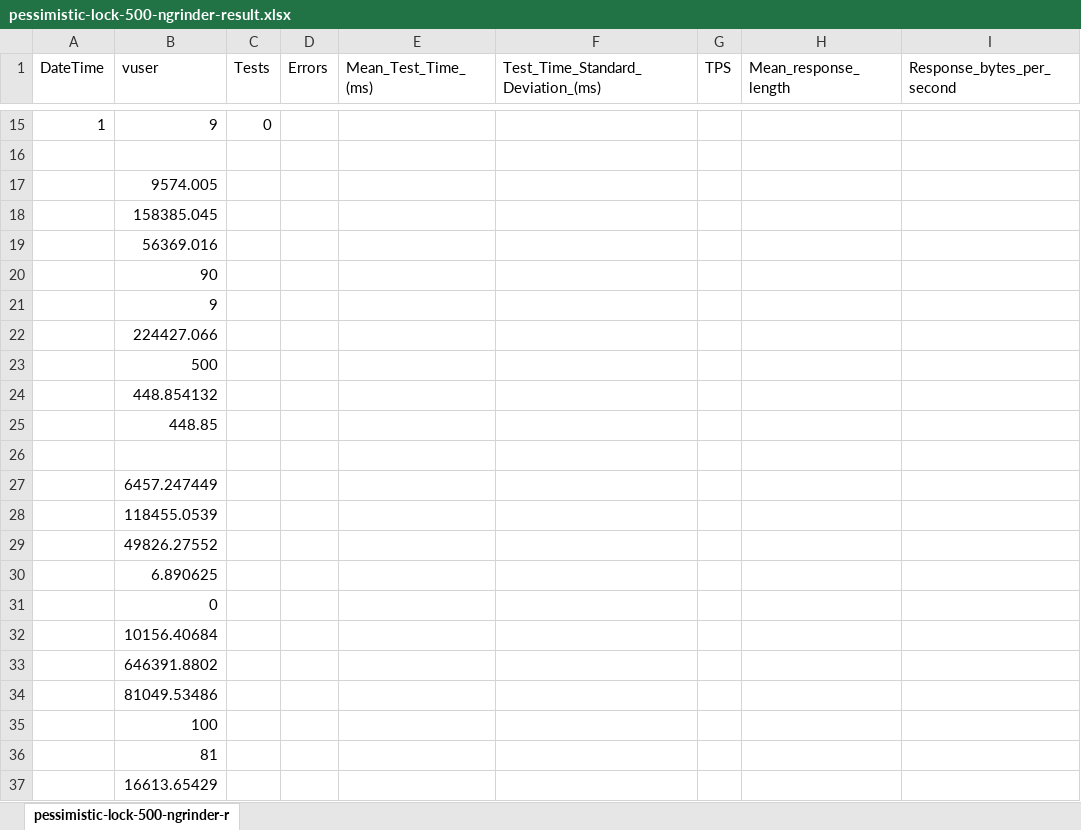
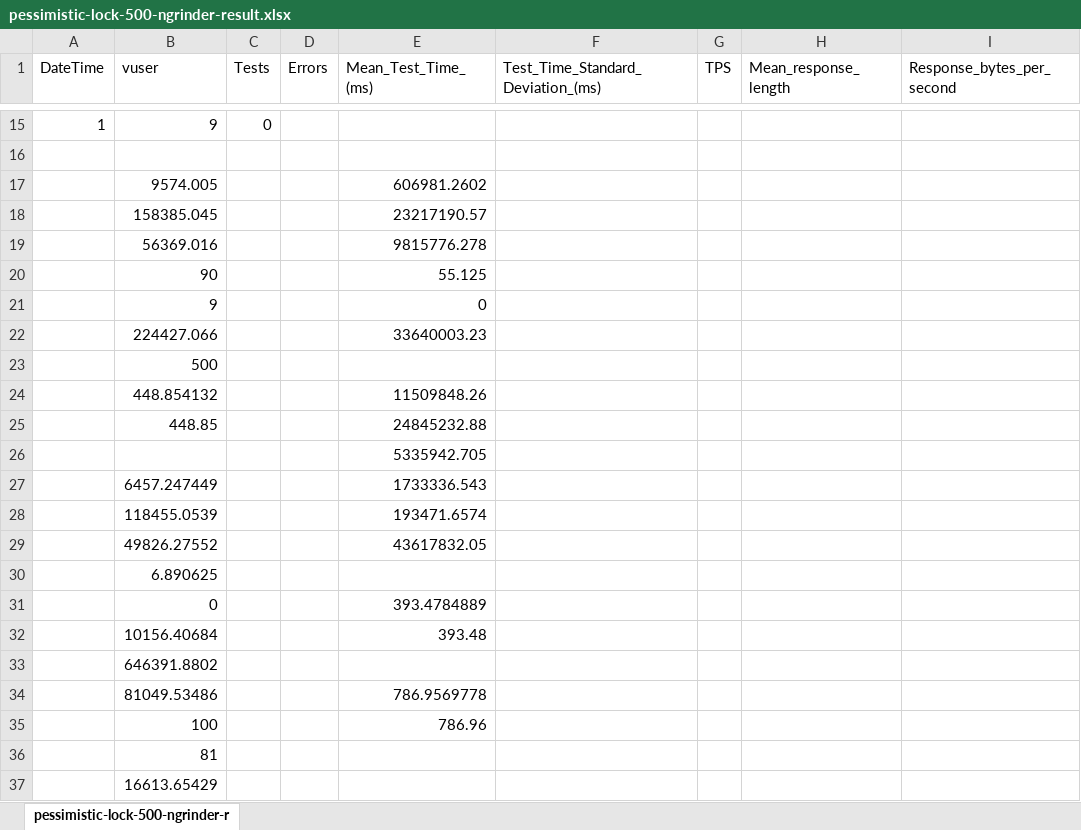
Before and after one commit to HKoiKoi/concurrency-control-benchmarks, an Excel workbook: docs/result/row-data/2nd-test/pessimistic/pessimistic-lock-500-ngrinder-result.xlsx, sheet pessimistic-lock-500-ngrinder-r, drawn as a sheet; only a part is shown, gaps mark what is left out; values as stored, in another font and other column widths than the file's, no borders; charts and pictures not drawn; the diff names each change by its address in the sheet, - before the commit and + after, or states it on an @@ line.

```diff
--- a/docs/result/row-data/2nd-test/pessimistic/pessimistic-lock-500-ngrinder-result.xlsx (sheet pessimistic-lock-500-ngrinder-r)
+++ b/docs/result/row-data/2nd-test/pessimistic/pessimistic-lock-500-ngrinder-result.xlsx (sheet pessimistic-lock-500-ngrinder-r)
-E17 (Mean_Test_Time_(ms)): (empty)
+E17 (Mean_Test_Time_(ms)): 606981.2602
-E18 (Mean_Test_Time_(ms)): (empty)
+E18 (Mean_Test_Time_(ms)): 23217190.57
-E19 (Mean_Test_Time_(ms)): (empty)
+E19 (Mean_Test_Time_(ms)): 9815776.278
-E20 (Mean_Test_Time_(ms)): (empty)
+E20 (Mean_Test_Time_(ms)): 55.125
-E21 (Mean_Test_Time_(ms)): (empty)
+E21 (Mean_Test_Time_(ms)): 0
-E22 (Mean_Test_Time_(ms)): (empty)
+E22 (Mean_Test_Time_(ms)): 33640003.23
-E24 (Mean_Test_Time_(ms)): (empty)
+E24 (Mean_Test_Time_(ms)): 11509848.26
-E25 (Mean_Test_Time_(ms)): (empty)
+E25 (Mean_Test_Time_(ms)): 24845232.88
-E26 (Mean_Test_Time_(ms)): (empty)
+E26 (Mean_Test_Time_(ms)): 5335942.705
-E27 (Mean_Test_Time_(ms)): (empty)
+E27 (Mean_Test_Time_(ms)): 1733336.543
-E28 (Mean_Test_Time_(ms)): (empty)
+E28 (Mean_Test_Time_(ms)): 193471.6574
-E29 (Mean_Test_Time_(ms)): (empty)
+E29 (Mean_Test_Time_(ms)): 43617832.05
-E31 (Mean_Test_Time_(ms)): (empty)
+E31 (Mean_Test_Time_(ms)): 393.4784889
-E32 (Mean_Test_Time_(ms)): (empty)
+E32 (Mean_Test_Time_(ms)): 393.48
-E34 (Mean_Test_Time_(ms)): (empty)
+E34 (Mean_Test_Time_(ms)): 786.9569778
-E35 (Mean_Test_Time_(ms)): (empty)
+E35 (Mean_Test_Time_(ms)): 786.96
```
Also changed, not shown: charts or pictures, docs/result/row-data/1st-test/pessimistic/pessimistic-lock-1000-ngrinder-result.xlsx, docs/result/row-data/1st-test/pessimistic/pessimistic-lock-500-ngrinder-result.xlsx, 9 other files.
